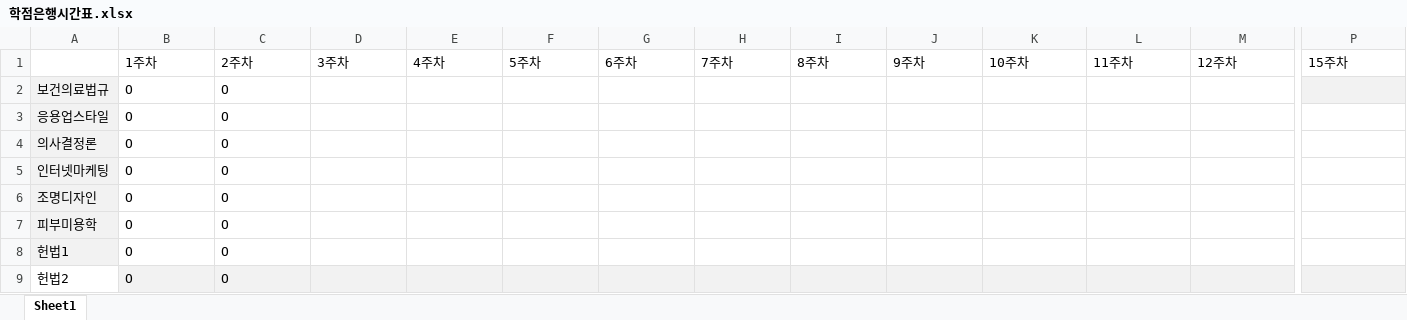
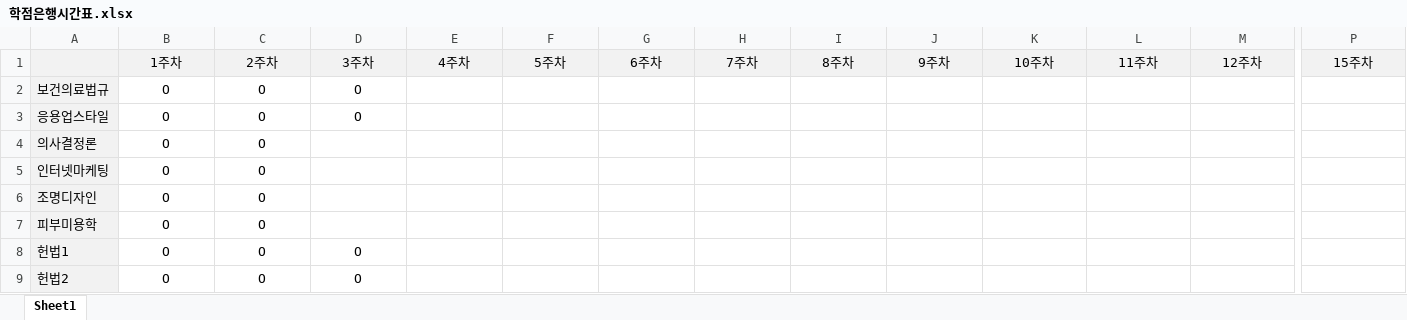
Before and after one commit to Jonghyun99/TIL, an Excel workbook: 학점은행/2023 1학기/학점은행시간표.xlsx, sheet Sheet1, drawn as a sheet; only a part is shown, gaps mark what is left out; values as stored, in another font and other column widths than the file's, no borders; conditional formats not drawn; the diff covers the shown part only; the diff names each change by its address in the sheet, - before the commit and + after, or states it on an @@ line.

```diff
--- a/학점은행/2023 1학기/학점은행시간표.xlsx (sheet Sheet1)
+++ b/학점은행/2023 1학기/학점은행시간표.xlsx (sheet Sheet1)
-A1:P1 fill: none
+A1:P1 fill: #F2F2F2
-B1:P1 alignment: left
+B1:P1 alignment: center
-B2:C9 alignment: left
+B2:C9 alignment: center
-D2:D3: (empty)
+D2:D3: O
-P2 fill: #F2F2F2
+P2 fill: none
-D8:D9: (empty)
+D8:D9: O
-A9 fill: none
+A9 fill: #F2F2F2
-B9:P9 fill: #F2F2F2
+B9:P9 fill: none
```
Also changed, not shown: cell formats elsewhere in this sheet, 1 other file.
